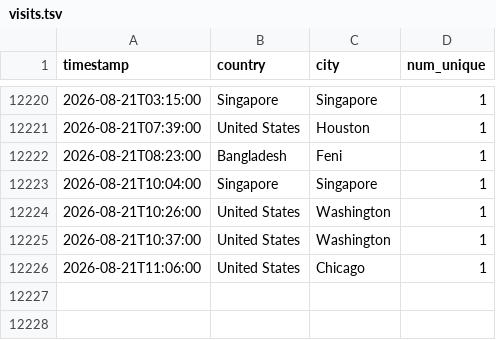
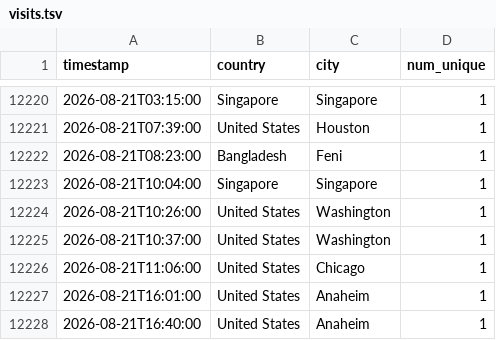
Before and after one commit to michaelsaxon/analytics2map, a TSV file: data/visits.tsv, drawn as a sheet; only a part is shown, gaps mark what is left out; the diff names each change by its address in the sheet, - before the commit and + after, or states it on an @@ line.

```diff
--- a/data/visits.tsv
+++ b/data/visits.tsv
+row 12227: 2026-08-21T16:01:00 | United States | Anaheim | 1
+row 12228: 2026-08-21T16:40:00 | United States | Anaheim | 1
```
Also changed, not shown: 4 other files.
